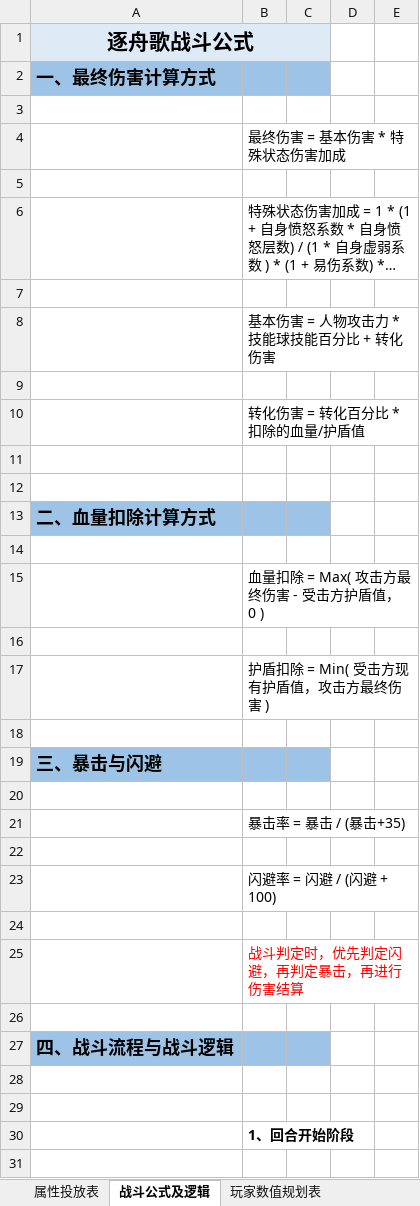
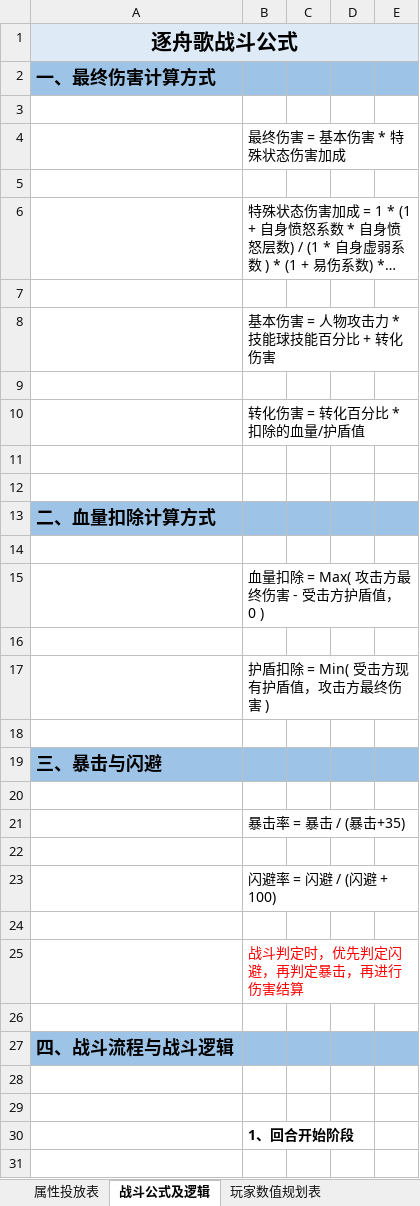
Before and after one commit to Susu4514/B.O.A.T, an Excel workbook: Documents/逐舟歌数值设计表.xlsx, sheet 战斗公式及逻辑, drawn as a sheet; only a part is shown; long unchanged cells end in …; values as stored, in another font and other column widths than the file's, no borders; removed rows and columns are numbered as before the commit, all else as after; the diff covers the shown part only; the diff names each change by its address in the sheet, - before the commit and + after, or states it on an @@ line.

```diff
--- a/Documents/逐舟歌数值设计表.xlsx (sheet 战斗公式及逻辑)
+++ b/Documents/逐舟歌数值设计表.xlsx (sheet 战斗公式及逻辑)
-A1:C1 merged
+A1:E1 merged
-D1:E1 fill: none
+D1:E1 fill: #DEEBF7
-D2:E2 fill: none
+D2:E2 fill: #9DC3E6
-D13:E13 fill: none
+D13:E13 fill: #9DC3E6
-D19:E19 fill: none
+D19:E19 fill: #9DC3E6
-D27:E27 fill: none
+D27:E27 fill: #9DC3E6
```
Also changed, not shown: 35 added rows elsewhere in this sheet, sheet 属性投放表, configs/EnemyConfig.xlsx, 33 other files.
